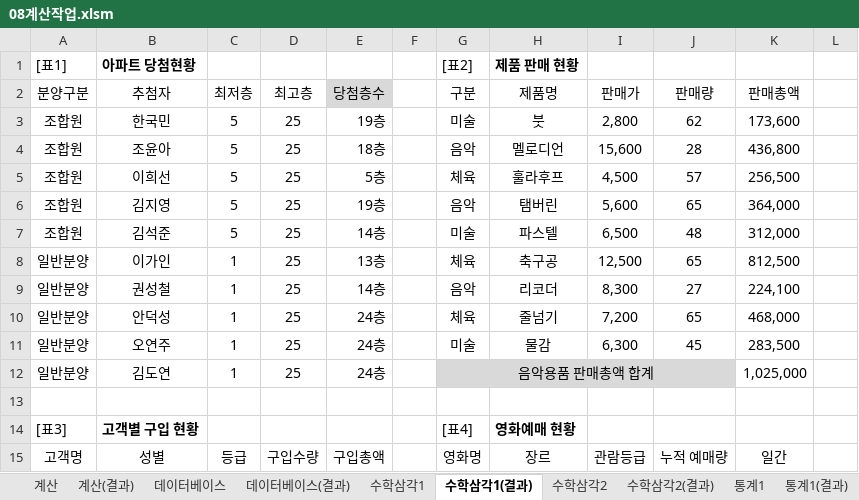
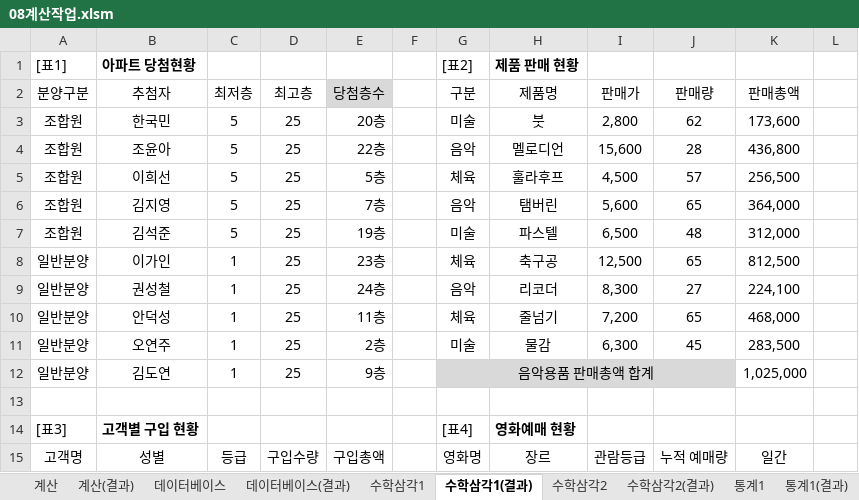
Before and after one commit to jx007s/AGI_EXCEL_2026_10, an Excel workbook: 이론/08계산작업.xlsm, sheet 수학삼각1(결과), drawn as a sheet; only a part is shown; values as stored, in another font and other column widths than the file's, no borders; the diff names each change by its address in the sheet, - before the commit and + after, or states it on an @@ line.

```diff
--- a/이론/08계산작업.xlsm (sheet 수학삼각1(결과))
+++ b/이론/08계산작업.xlsm (sheet 수학삼각1(결과))
-E3 (당첨층수): 19층
+E3 (당첨층수): 20층
-E4 (당첨층수): 18층
+E4 (당첨층수): 22층
-E6 (당첨층수): 19층
+E6 (당첨층수): 7층
-E7 (당첨층수): 14층
+E7 (당첨층수): 19층
-E8 (당첨층수): 13층
+E8 (당첨층수): 23층
-E9 (당첨층수): 14층
+E9 (당첨층수): 24층
-E10 (당첨층수): 24층
+E10 (당첨층수): 11층
-E11 (당첨층수): 24층
+E11 (당첨층수): 2층
-E12 (당첨층수): 24층
+E12 (당첨층수): 9층
```
Also changed, not shown: sheet 계산, sheet 날짜2(결과), 자주출제되는_함수사전/논리.xlsm.
